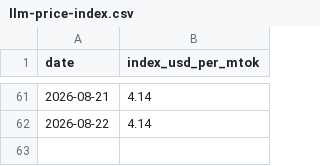
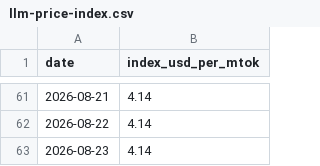
Before and after one commit to romanshumy/llm-prices-data, a CSV file: llm-price-index.csv, drawn as a sheet; only a part is shown, gaps mark what is left out; the diff names each change by its address in the sheet, - before the commit and + after, or states it on an @@ line.

Commit message:
data: sync 2026-08-23 09:30 UTC

```diff
--- a/llm-price-index.csv
+++ b/llm-price-index.csv
+row 63: 2026-08-23 | 4.14
```
Also changed, not shown: 3 other files.
